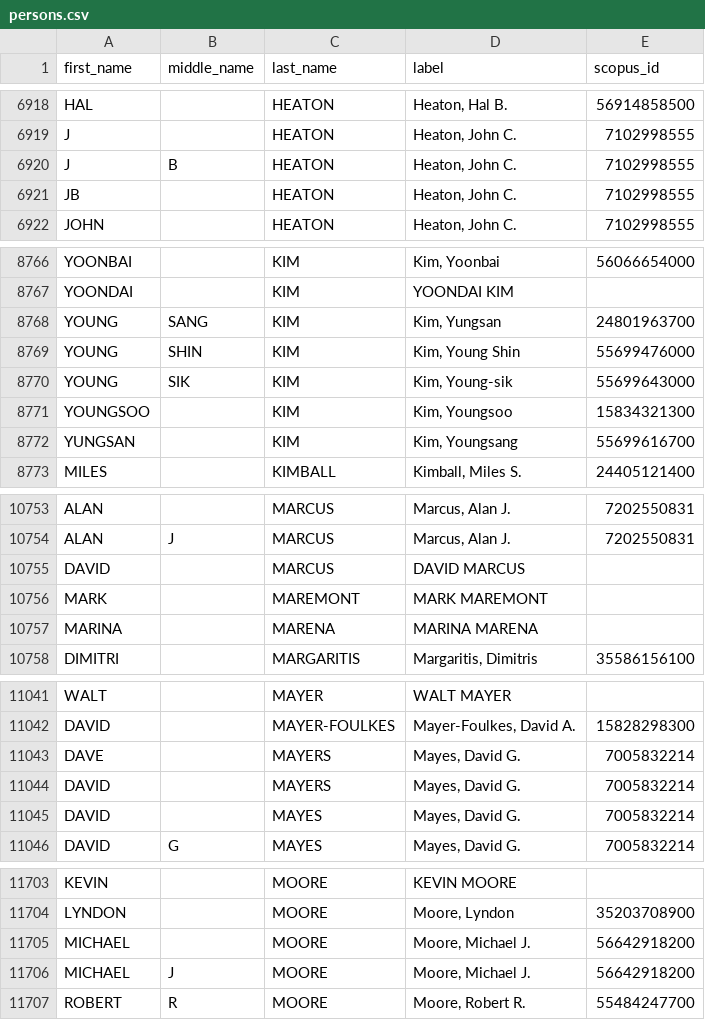
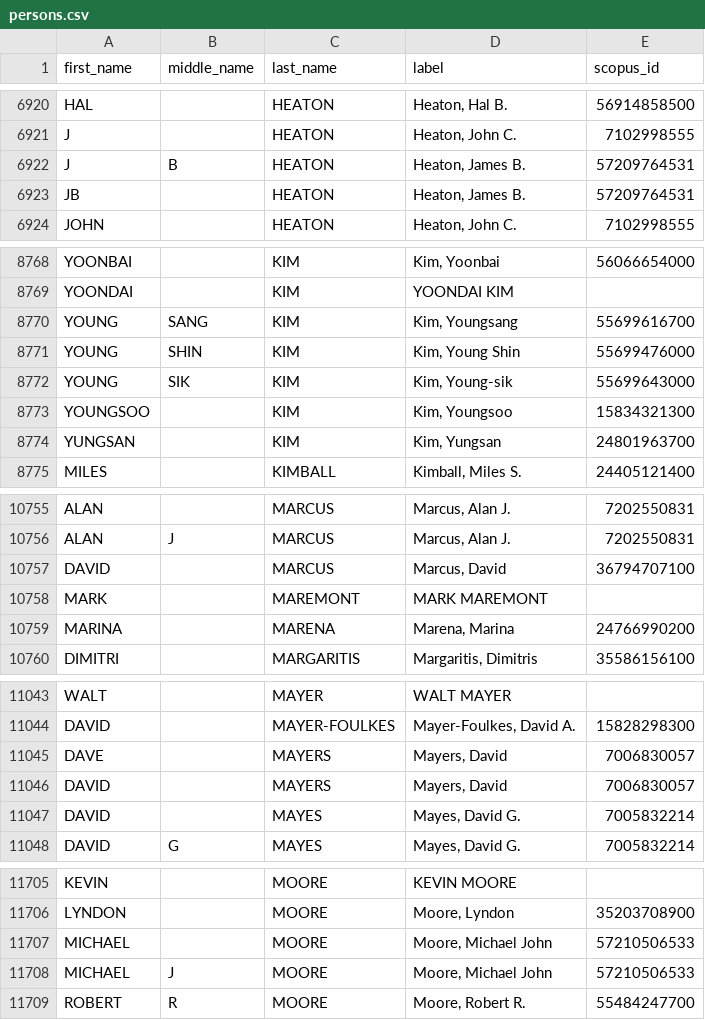
Before and after one commit to Michael-E-Rose/CoFE, a CSV file: data/persons.csv, drawn as a sheet; only a part is shown, gaps mark what is left out; the diff covers the shown part only.

```diff
--- a/data/persons.csv
+++ b/data/persons.csv
@@ -6919,4 +6921,4 @@ HAL,,HEATON,"Heaton, Hal B.",56914858500
 J,,HEATON,"Heaton, John C.",7102998555
-J,B,HEATON,"Heaton, John C.",7102998555
-JB,,HEATON,"Heaton, John C.",7102998555
+J,B,HEATON,"Heaton, James B.",57209764531
+JB,,HEATON,"Heaton, James B.",57209764531
 JOHN,,HEATON,"Heaton, John C.",7102998555
@@ -8767,3 +8769,3 @@ YOONBAI,,KIM,"Kim, Yoonbai",56066654000
 YOONDAI,,KIM,YOONDAI KIM,
-YOUNG,SANG,KIM,"Kim, Yungsan",24801963700
+YOUNG,SANG,KIM,"Kim, Youngsang",55699616700
 YOUNG,SHIN,KIM,"Kim, Young Shin",55699476000
@@ -8771,3 +8773,3 @@ YOUNG,SIK,KIM,"Kim, Young-sik",55699643000
 YOUNGSOO,,KIM,"Kim, Youngsoo",15834321300
-YUNGSAN,,KIM,"Kim, Youngsang",55699616700
+YUNGSAN,,KIM,"Kim, Yungsan",24801963700
 MILES,,KIMBALL,"Kimball, Miles S.",24405121400
@@ -10754,5 +10756,5 @@ ALAN,,MARCUS,"Marcus, Alan J.",7202550831
 ALAN,J,MARCUS,"Marcus, Alan J.",7202550831
-DAVID,,MARCUS,DAVID MARCUS,
+DAVID,,MARCUS,"Marcus, David",36794707100
 MARK,,MAREMONT,MARK MAREMONT,
-MARINA,,MARENA,MARINA MARENA,
+MARINA,,MARENA,"Marena, Marina",24766990200
 DIMITRI,,MARGARITIS,"Margaritis, Dimitris",35586156100
@@ -11042,4 +11044,4 @@ WALT,,MAYER,WALT MAYER,
 DAVID,,MAYER-FOULKES,"Mayer-Foulkes, David A.",15828298300
-DAVE,,MAYERS,"Mayes, David G.",7005832214
-DAVID,,MAYERS,"Mayes, David G.",7005832214
+DAVE,,MAYERS,"Mayers, David",7006830057
+DAVID,,MAYERS,"Mayers, David",7006830057
 DAVID,,MAYES,"Mayes, David G.",7005832214
@@ -11704,4 +11706,4 @@ KEVIN,,MOORE,KEVIN MOORE,
 LYNDON,,MOORE,"Moore, Lyndon",35203708900
-MICHAEL,,MOORE,"Moore, Michael J.",56642918200
-MICHAEL,J,MOORE,"Moore, Michael J.",56642918200
+MICHAEL,,MOORE,"Moore, Michael John",57210506533
+MICHAEL,J,MOORE,"Moore, Michael John",57210506533
 ROBERT,R,MOORE,"Moore, Robert R.",55484247700
```
Also changed, not shown: 7 added rows, 2 removed rows and 82 edited cells elsewhere in this file, 10 other files.
